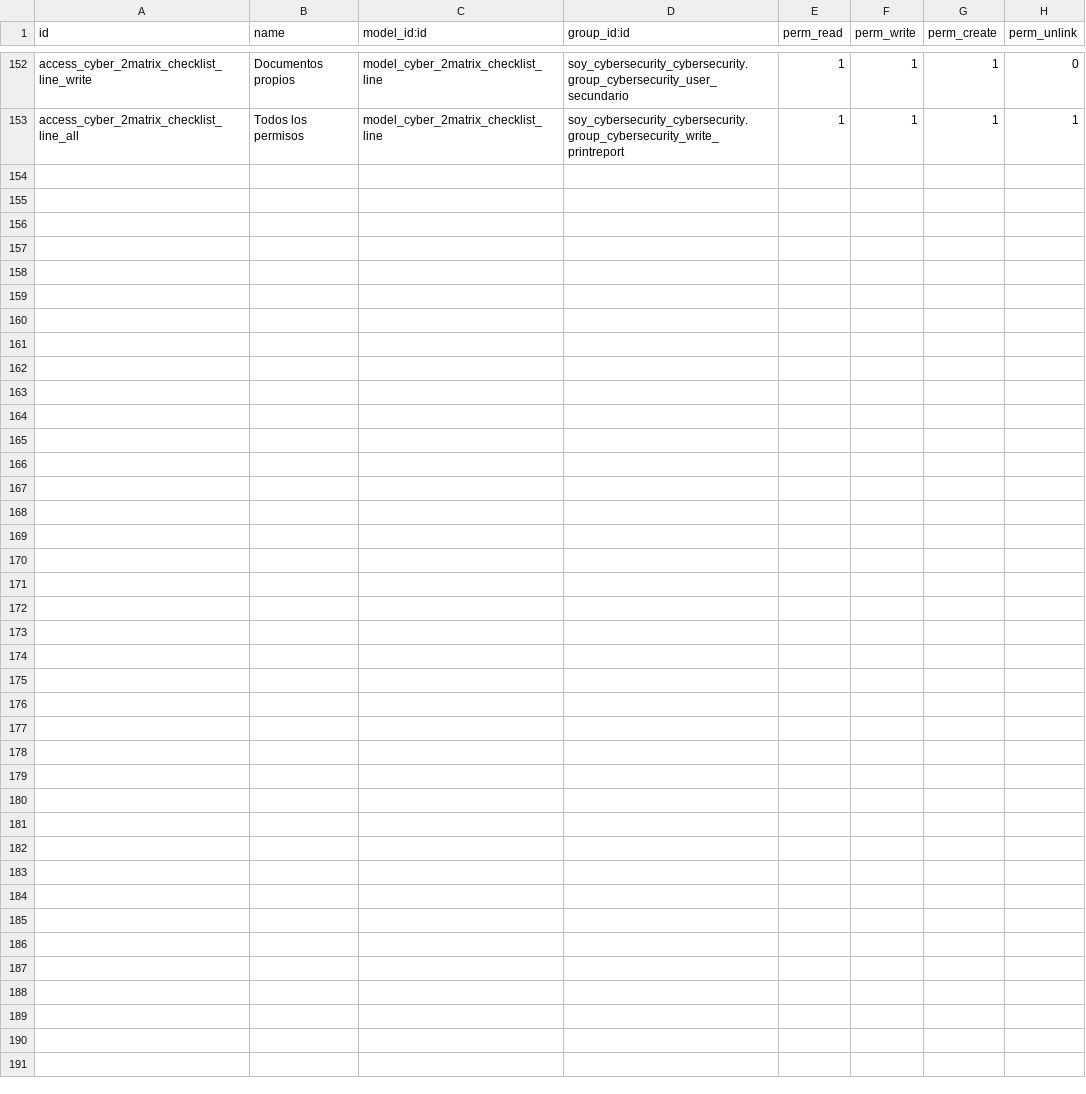
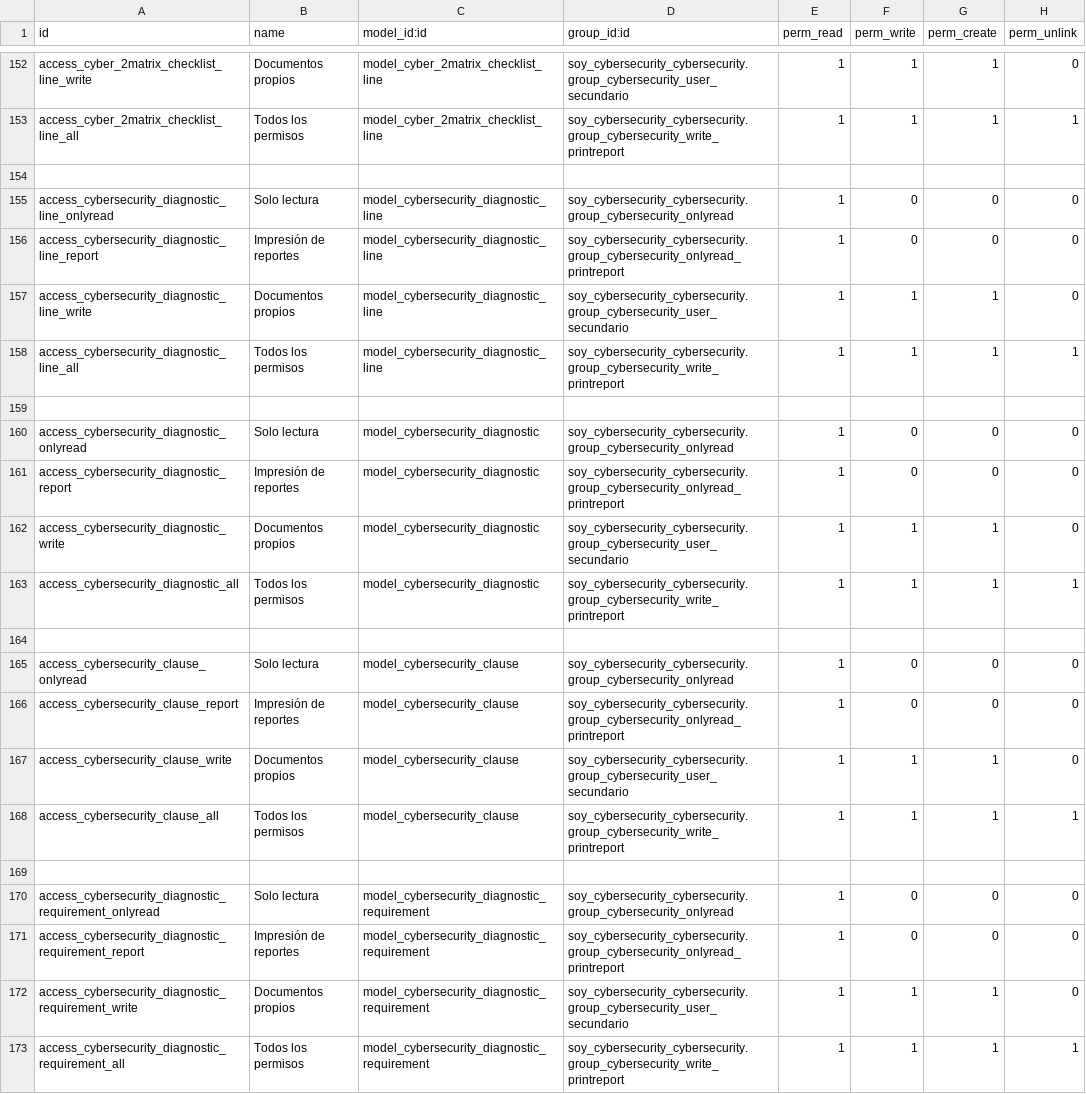
Before and after one commit to SoyCalidad/soy_cybersecurity, a CSV file: soy_cybersecurity_cybersecurity/security/ir.model.access.csv, drawn as a sheet; only a part is shown, gaps mark what is left out; the diff names each change by its address in the sheet, - before the commit and + after, or states it on an @@ line.

Commit message:
added diagnostic

```diff
--- a/soy_cybersecurity_cybersecurity/security/ir.model.access.csv
+++ b/soy_cybersecurity_cybersecurity/security/ir.model.access.csv
+row 154: (empty)
+row 155: access_cybersecurity_diagnostic_line_onlyread | Solo lectura | model_cybersecurity_diagnostic_line | soy_cybersecurity_cybersecurity.group_cybersecurity_onlyread | 1 | 0 | 0 | 0
+row 156: access_cybersecurity_diagnostic_line_report | Impresión de reportes | model_cybersecurity_diagnostic_line | soy_cybersecurity_cybersecurity.group_cybersecurity_onlyread_printreport | 1 | 0 | 0 | 0
+row 157: access_cybersecurity_diagnostic_line_write | Documentos propios | model_cybersecurity_diagnostic_line | soy_cybersecurity_cybersecurity.group_cybersecurity_user_secundario | 1 | 1 | 1 | 0
+row 158: access_cybersecurity_diagnostic_line_all | Todos los permisos | model_cybersecurity_diagnostic_line | soy_cybersecurity_cybersecurity.group_cybersecurity_write_printreport | 1 | 1 | 1 | 1
+row 159: (empty)
+row 160: access_cybersecurity_diagnostic_onlyread | Solo lectura | model_cybersecurity_diagnostic | soy_cybersecurity_cybersecurity.group_cybersecurity_onlyread | 1 | 0 | 0 | 0
+row 161: access_cybersecurity_diagnostic_report | Impresión de reportes | model_cybersecurity_diagnostic | soy_cybersecurity_cybersecurity.group_cybersecurity_onlyread_printreport | 1 | 0 | 0 | 0
+row 162: access_cybersecurity_diagnostic_write | Documentos propios | model_cybersecurity_diagnostic | soy_cybersecurity_cybersecurity.group_cybersecurity_user_secundario | 1 | 1 | 1 | 0
+row 163: access_cybersecurity_diagnostic_all | Todos los permisos | model_cybersecurity_diagnostic | soy_cybersecurity_cybersecurity.group_cybersecurity_write_printreport | 1 | 1 | 1 | 1
+row 164: (empty)
+row 165: access_cybersecurity_clause_onlyread | Solo lectura | model_cybersecurity_clause | soy_cybersecurity_cybersecurity.group_cybersecurity_onlyread | 1 | 0 | 0 | 0
+row 166: access_cybersecurity_clause_report | Impresión de reportes | model_cybersecurity_clause | soy_cybersecurity_cybersecurity.group_cybersecurity_onlyread_printreport | 1 | 0 | 0 | 0
+row 167: access_cybersecurity_clause_write | Documentos propios | model_cybersecurity_clause | soy_cybersecurity_cybersecurity.group_cybersecurity_user_secundario | 1 | 1 | 1 | 0
+row 168: access_cybersecurity_clause_all | Todos los permisos | model_cybersecurity_clause | soy_cybersecurity_cybersecurity.group_cybersecurity_write_printreport | 1 | 1 | 1 | 1
+row 169: (empty)
+row 170: access_cybersecurity_diagnostic_requirement_onlyread | Solo lectura | model_cybersecurity_diagnostic_requirement | soy_cybersecurity_cybersecurity.group_cybersecurity_onlyread | 1 | 0 | 0 | 0
+row 171: access_cybersecurity_diagnostic_requirement_report | Impresión de reportes | model_cybersecurity_diagnostic_requirement | soy_cybersecurity_cybersecurity.group_cybersecurity_onlyread_printreport | 1 | 0 | 0 | 0
+row 172: access_cybersecurity_diagnostic_requirement_write | Documentos propios | model_cybersecurity_diagnostic_requirement | soy_cybersecurity_cybersecurity.group_cybersecurity_user_secundario | 1 | 1 | 1 | 0
+row 173: access_cybersecurity_diagnostic_requirement_all | Todos los permisos | model_cybersecurity_diagnostic_requirement | soy_cybersecurity_cybersecurity.group_cybersecurity_write_printreport | 1 | 1 | 1 | 1
```
Also changed, not shown: 8 other files.
